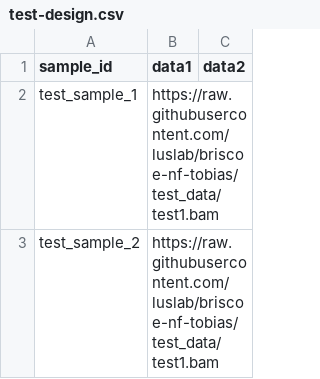
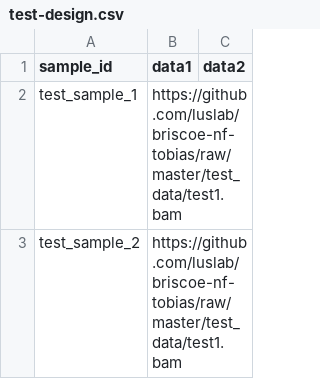
Before and after one commit to luslab/briscoe-nf-tobias, a CSV file: test_data/test-design.csv, drawn as a sheet.

Commit message:
updated path

```diff
--- a/test_data/test-design.csv
+++ b/test_data/test-design.csv
@@ -1,3 +1,3 @@
 sample_id,data1,data2
-test_sample_1,https://raw.githubusercontent.com/luslab/briscoe-nf-tobias/test_data/test1.bam
-test_sample_2,https://raw.githubusercontent.com/luslab/briscoe-nf-tobias/test_data/test1.bam
+test_sample_1,https://github.com/luslab/briscoe-nf-tobias/raw/master/test_data/test1.bam
+test_sample_2,https://github.com/luslab/briscoe-nf-tobias/raw/master/test_data/test1.bam
```
